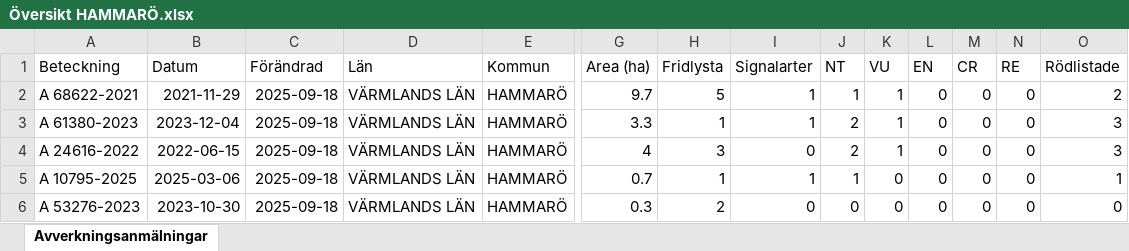
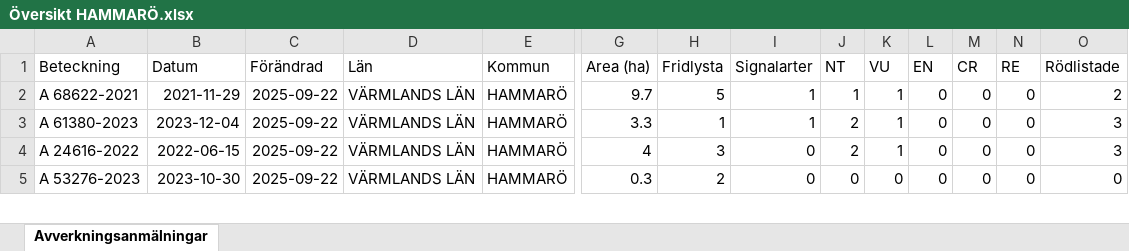
Before and after one commit to klasma/Logging_1761, an Excel workbook: Översikt HAMMARÖ.xlsx, sheet Avverkningsanmälningar, drawn as a sheet; only a part is shown, gaps mark what is left out; values as stored, in another font and other column widths than the file's, no borders; removed rows and columns are numbered as before the commit, all else as after; rows hold the shown columns only; the diff covers the shown part only; the diff names each change by its address in the sheet, - before the commit and + after, or states it on an @@ line.

```diff
--- a/Översikt HAMMARÖ.xlsx (sheet Avverkningsanmälningar)
+++ b/Översikt HAMMARÖ.xlsx (sheet Avverkningsanmälningar)
-C2:C4 (Förändrad): 2025-09-18
+C2:C4 (Förändrad): 2025-09-22
-row 5: A 10795-2025 | 2025-03-06 | 2025-09-18 | VÄRMLANDS LÄN | HAMMARÖ | 0.7 | 1 | 1 | 1 | 0 | 0 | 0 | 0 | 1
-C5 (Förändrad): 2025-09-18
+C5 (Förändrad): 2025-09-22
```
Also changed, not shown: 12 added rows, 11 removed rows and 50 edited cells elsewhere in this sheet, artfynd/A 10795-2025 artfynd.xlsx, artfynd/A 24616-2022 artfynd.xlsx, 57 other files.
